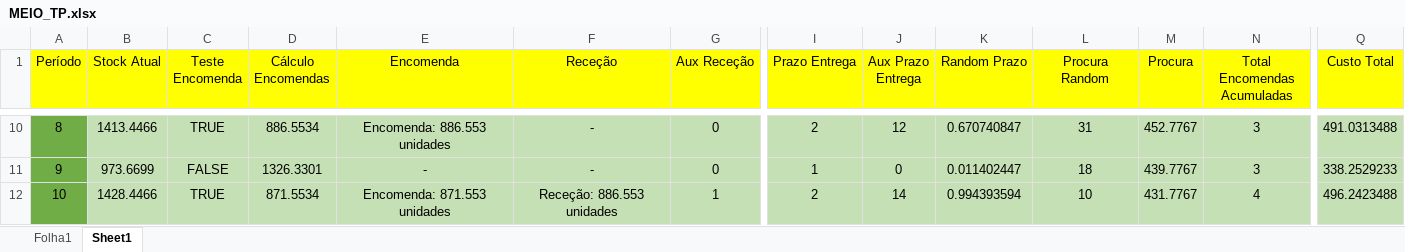
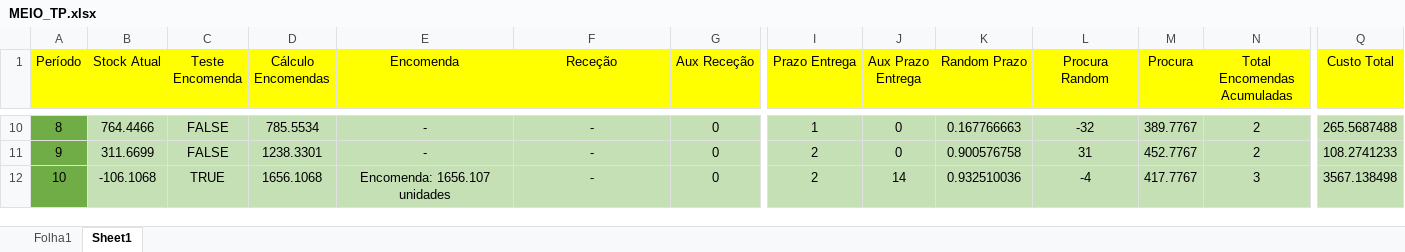
Before and after one commit to MelhorQueSVN/MEIO, an Excel workbook: Excel/MEIO_TP.xlsx, sheet Sheet1, drawn as a sheet; only a part is shown, gaps mark what is left out; values as stored, in another font and other column widths than the file's, no borders; charts and pictures not drawn; the diff covers the shown part only; the diff names each change by its address in the sheet, - before the commit and + after, or states it on an @@ line.

```diff
--- a/Excel/MEIO_TP.xlsx (sheet Sheet1)
+++ b/Excel/MEIO_TP.xlsx (sheet Sheet1)
-B10 (Stock Atual): 1413.4466
+B10 (Stock Atual): 764.4466
-C10 (Teste Encomenda): TRUE
+C10 (Teste Encomenda): FALSE
-D10 (Cálculo Encomendas): 886.5534
+D10 (Cálculo Encomendas): 785.5534
-E10 (Encomenda): Encomenda: 886.553 unidades
+E10 (Encomenda): -
-I10 (Prazo Entrega): 2
+I10 (Prazo Entrega): 1
-J10 (Aux Prazo Entrega): 12
+J10 (Aux Prazo Entrega): 0
-K10 (Random Prazo): 0.670740847
+K10 (Random Prazo): 0.167766663
-L10 (Procura Random): 31
+L10 (Procura Random): -32
-M10 (Procura): 452.7767
+M10 (Procura): 389.7767
-N10:N11 (Total Encomendas Acumuladas): 3
+N10:N11 (Total Encomendas Acumuladas): 2
-Q10 (Custo Total): 491.0313488
+Q10 (Custo Total): 265.5687488
-B11 (Stock Atual): 973.6699
+B11 (Stock Atual): 311.6699
-D11 (Cálculo Encomendas): 1326.3301
+D11 (Cálculo Encomendas): 1238.3301
-I11 (Prazo Entrega): 1
+I11 (Prazo Entrega): 2
-K11 (Random Prazo): 0.011402447
+K11 (Random Prazo): 0.900576758
-L11 (Procura Random): 18
+L11 (Procura Random): 31
-M11 (Procura): 439.7767
+M11 (Procura): 452.7767
-Q11 (Custo Total): 338.2529233
+Q11 (Custo Total): 108.2741233
-B12 (Stock Atual): 1428.4466
+B12 (Stock Atual): -106.1068
-D12 (Cálculo Encomendas): 871.5534
+D12 (Cálculo Encomendas): 1656.1068
-E12 (Encomenda): Encomenda: 871.553 unidades
+E12 (Encomenda): Encomenda: 1656.107 unidades
-F12 (Receção): Receção: 886.553 unidades
+F12 (Receção): -
-G12 (Aux Receção): 1
+G12 (Aux Receção): 0
-K12 (Random Prazo): 0.994393594
+K12 (Random Prazo): 0.932510036
-L12 (Procura Random): 10
+L12 (Procura Random): -4
-M12 (Procura): 431.7767
+M12 (Procura): 417.7767
-N12 (Total Encomendas Acumuladas): 4
+N12 (Total Encomendas Acumuladas): 3
-Q12 (Custo Total): 496.2423488
+Q12 (Custo Total): 3567.138498
```
Also changed, not shown: 495 edited cells and cell formats elsewhere in this sheet, charts or pictures.
